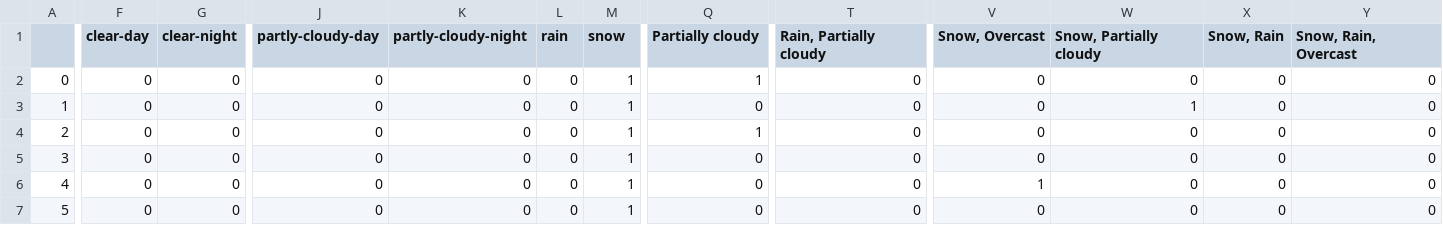
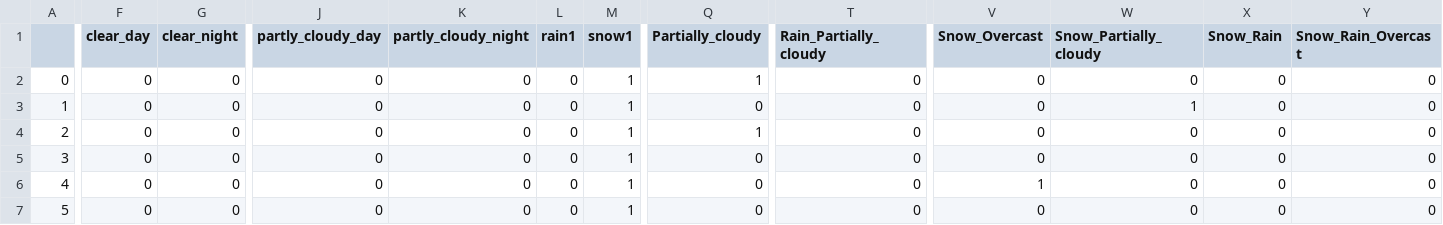
Before and after one commit to NeoForNew/ID2223_scalable_machine_learning_and_deep_learning, a CSV file: Project/df_Features.csv, drawn as a sheet; only a part is shown, gaps mark what is left out; the diff covers the shown part only; the diff names each change by its address in the sheet, - before the commit and + after, or states it on an @@ line.

Commit message:
add aurora

```diff
--- a/Project/df_Features.csv
+++ b/Project/df_Features.csv
-F1: clear-day
+F1: clear_day
-G1: clear-night
+G1: clear_night
-J1: partly-cloudy-day
+J1: partly_cloudy_day
-K1: partly-cloudy-night
+K1: partly_cloudy_night
-L1: rain
+L1: rain1
-M1: snow
+M1: snow1
-Q1: Partially cloudy
+Q1: Partially_cloudy
-T1: Rain, Partially cloudy
+T1: Rain_Partially_cloudy
-V1: Snow, Overcast
+V1: Snow_Overcast
-W1: Snow, Partially cloudy
+W1: Snow_Partially_cloudy
-X1: Snow, Rain
+X1: Snow_Rain
-Y1: Snow, Rain, Overcast
+Y1: Snow_Rain_Overcast
```
Also changed, not shown: 1 edited cell elsewhere in this file, 1 other file.
